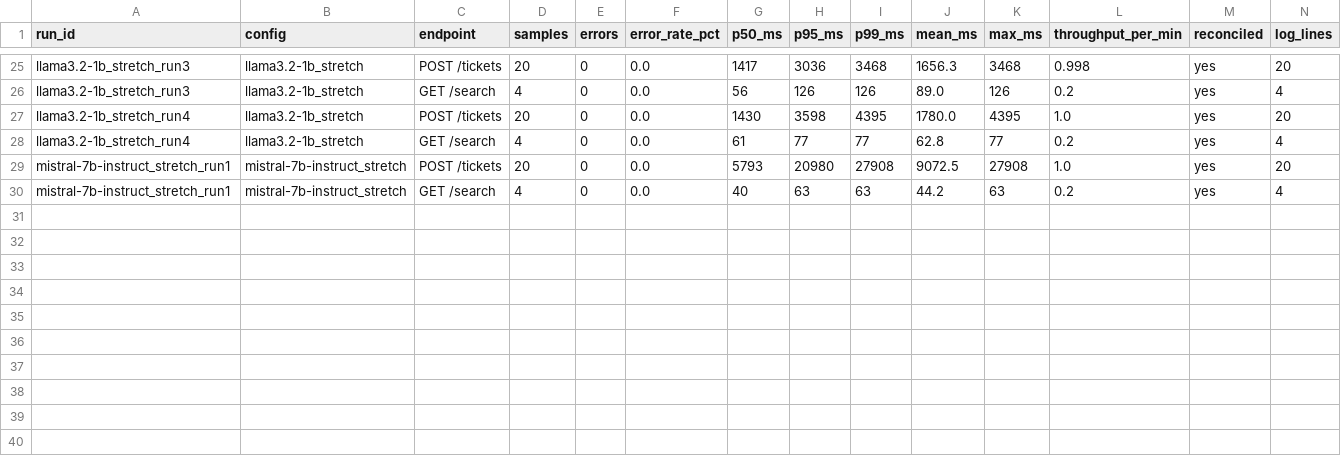
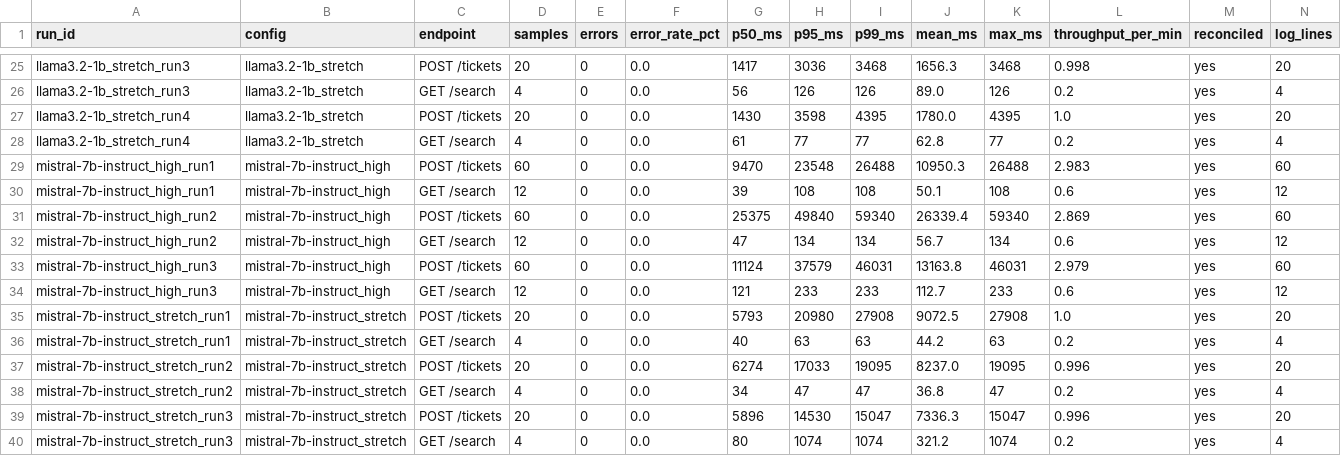
Before and after one commit to BryceTO/ict3113-a1-team15, a CSV file: results/summary/load_runs.csv, drawn as a sheet; only a part is shown, gaps mark what is left out; rows hold the shown columns only; the diff names each change by its address in the sheet, - before the commit and + after, or states it on an @@ line.

Commit message:
Add mistral:7b-instruct load runs, final load summary, and completed test environment

```diff
--- a/results/summary/load_runs.csv
+++ b/results/summary/load_runs.csv
+row 29: mistral-7b-instruct_high_run1 | mistral-7b-instruct_high | POST /tickets | 60 | 0 | 0.0 | 9470 | 23548 | 26488 | 10950.3 | 26488 | 2.983 | yes | 60
+row 30: mistral-7b-instruct_high_run1 | mistral-7b-instruct_high | GET /search | 12 | 0 | 0.0 | 39 | 108 | 108 | 50.1 | 108 | 0.6 | yes | 12
+row 31: mistral-7b-instruct_high_run2 | mistral-7b-instruct_high | POST /tickets | 60 | 0 | 0.0 | 25375 | 49840 | 59340 | 26339.4 | 59340 | 2.869 | yes | 60
+row 32: mistral-7b-instruct_high_run2 | mistral-7b-instruct_high | GET /search | 12 | 0 | 0.0 | 47 | 134 | 134 | 56.7 | 134 | 0.6 | yes | 12
+row 33: mistral-7b-instruct_high_run3 | mistral-7b-instruct_high | POST /tickets | 60 | 0 | 0.0 | 11124 | 37579 | 46031 | 13163.8 | 46031 | 2.979 | yes | 60
+row 34: mistral-7b-instruct_high_run3 | mistral-7b-instruct_high | GET /search | 12 | 0 | 0.0 | 121 | 233 | 233 | 112.7 | 233 | 0.6 | yes | 12
+row 37: mistral-7b-instruct_stretch_run2 | mistral-7b-instruct_stretch | POST /tickets | 20 | 0 | 0.0 | 6274 | 17033 | 19095 | 8237.0 | 19095 | 0.996 | yes | 20
+row 38: mistral-7b-instruct_stretch_run2 | mistral-7b-instruct_stretch | GET /search | 4 | 0 | 0.0 | 34 | 47 | 47 | 36.8 | 47 | 0.2 | yes | 4
+row 39: mistral-7b-instruct_stretch_run3 | mistral-7b-instruct_stretch | POST /tickets | 20 | 0 | 0.0 | 5896 | 14530 | 15047 | 7336.3 | 15047 | 0.996 | yes | 20
+row 40: mistral-7b-instruct_stretch_run3 | mistral-7b-instruct_stretch | GET /search | 4 | 0 | 0.0 | 80 | 1074 | 1074 | 321.2 | 1074 | 0.2 | yes | 4
```
Also changed, not shown: results/summary/load_configs.csv, 22 other files.
